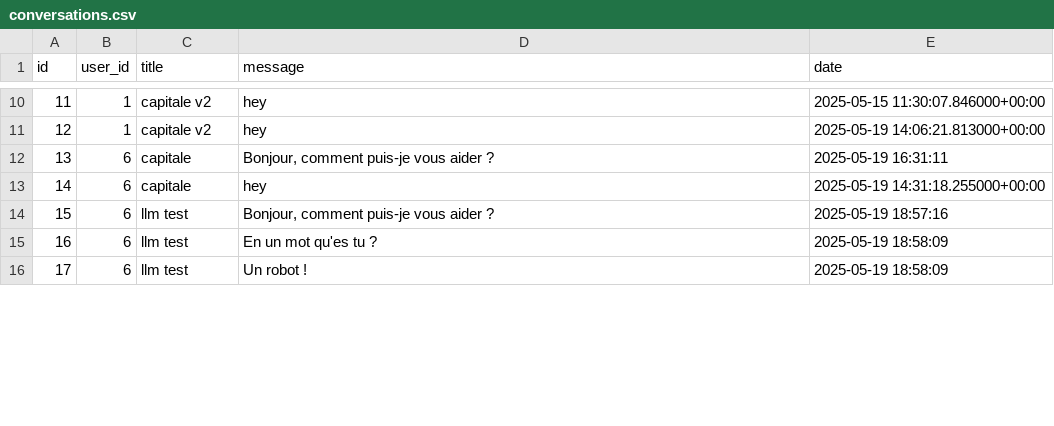
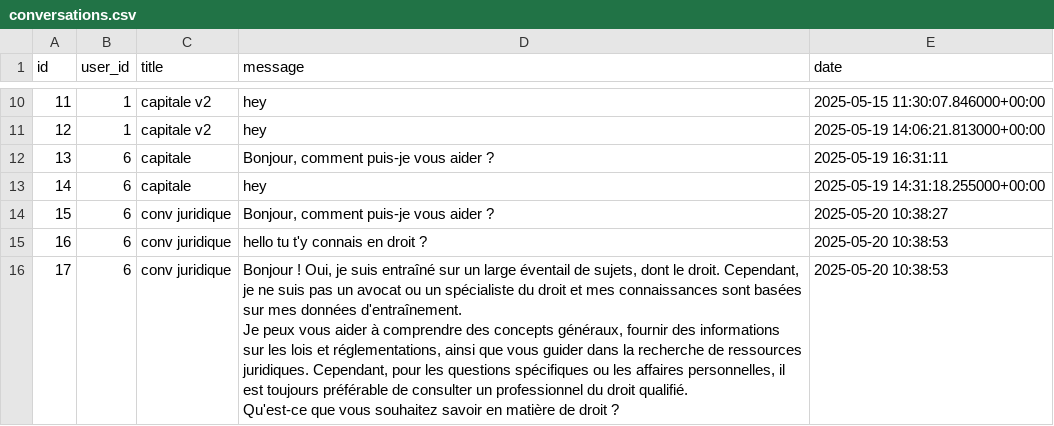
Before and after one commit to Clem-Acoss/TheLawyer, a CSV file: backend/db/conversations.csv, drawn as a sheet; only a part is shown, gaps mark what is left out; the diff covers the shown part only.

```diff
--- a/backend/db/conversations.csv
+++ b/backend/db/conversations.csv
@@ -13,4 +13,8 @@ id,user_id,title,message,date
 14,6,capitale,hey ,2025-05-19 14:31:18.255000+00:00
-15,6,llm test ,"Bonjour, comment puis-je vous aider ?",2025-05-19 18:57:16
-16,6,llm test ,En un mot qu'es tu ?,2025-05-19 18:58:09
-17,6,llm test ,Un robot !,2025-05-19 18:58:09
+15,6,conv juridique ,"Bonjour, comment puis-je vous aider ?",2025-05-20 10:38:27
+16,6,conv juridique ,hello tu t'y connais en droit ?,2025-05-20 10:38:53
+17,6,conv juridique ,"Bonjour ! Oui, je suis entraîné sur un large éventail de sujets, dont le droit. Cependant, je ne suis pas un avocat ou un spécialiste du droit et mes connaissances sont basées sur mes données d'entraînement.
+
+Je peux vous aider à comprendre des concepts généraux, fournir des informations sur les lois et réglementations, ainsi que vous guider dans la recherche de ressources juridiques. Cependant, pour les questions spécifiques ou les affaires personnelles, il est toujours préférable de consulter un professionnel du droit qualifié.
+
+Qu'est-ce que vous souhaitez savoir en matière de droit ?",2025-05-20 10:38:53
```
Also changed, not shown: 2 added rows and 12 edited cells elsewhere in this file, 1 other file.
